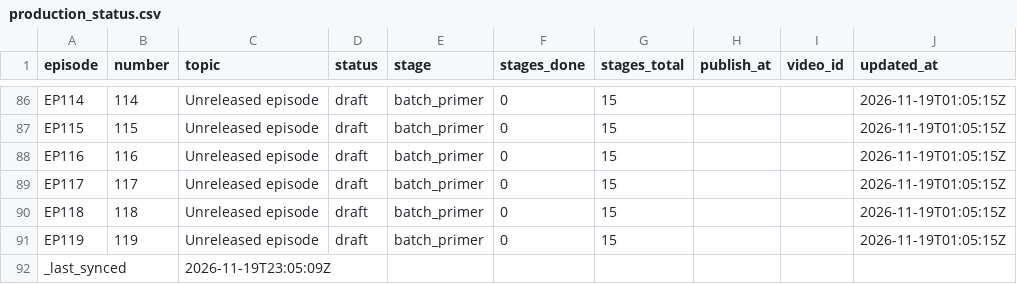
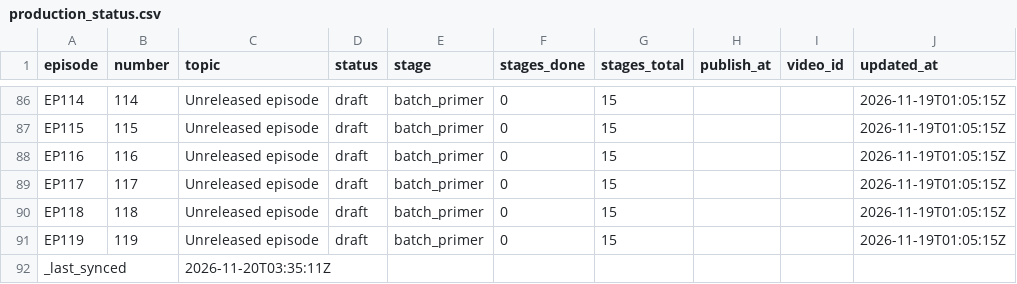
Before and after one commit to Dixon8303/ImaginariumOzone, a CSV file: status/production_status.csv, drawn as a sheet; only a part is shown, gaps mark what is left out.

Commit message:
sync: production status csv

```diff
--- a/status/production_status.csv
+++ b/status/production_status.csv
@@ -91,2 +91,2 @@ EP118,118,Unreleased episode,draft,batch_primer,0,15,,,2026-11-19T01:05:15Z
 EP119,119,Unreleased episode,draft,batch_primer,0,15,,,2026-11-19T01:05:15Z
-_last_synced,,2026-11-19T23:05:09Z,,,,,,,
+_last_synced,,2026-11-20T03:35:11Z,,,,,,,
```
